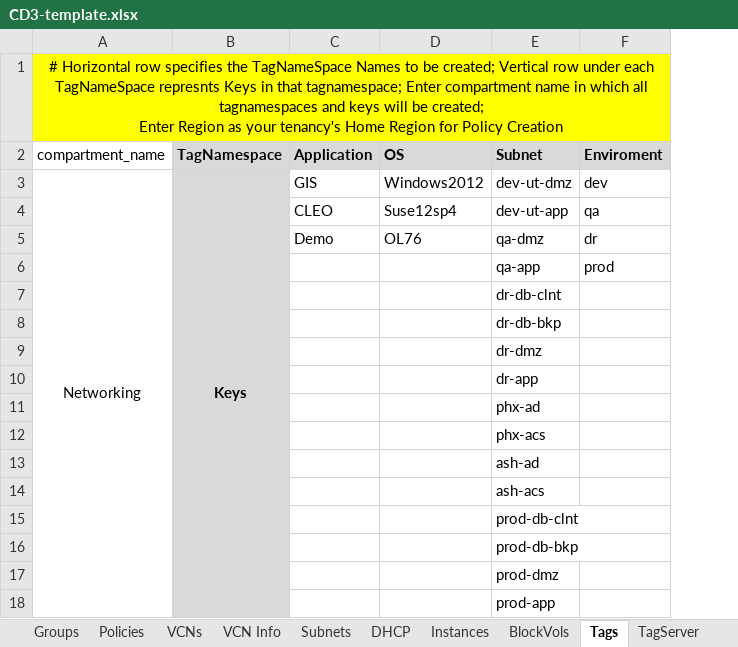
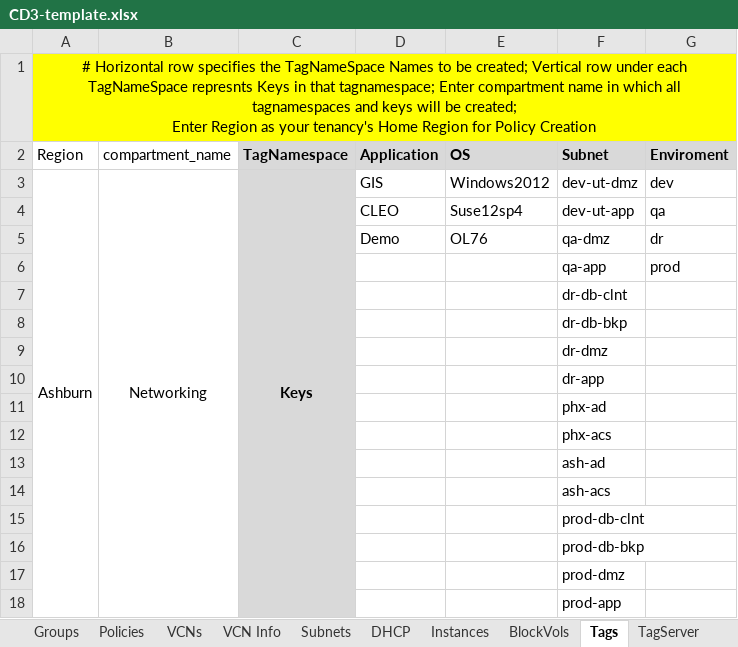
Before and after one commit to oracle-devrel/cd3-automation-toolkit, an Excel workbook: oci_tenancy/2.SetUpOCI_Via_TF_v2.0/example/CD3-template.xlsx, sheet Tags, drawn as a sheet; values as stored, in another font and other column widths than the file's, no borders; removed rows and columns are numbered as before the commit, all else as after; ↵ is a line break in a cell; the diff names each change by its address in the sheet, - before the commit and + after, or states it on an @@ line.

```diff
--- a/oci_tenancy/2.SetUpOCI_Via_TF_v2.0/example/CD3-template.xlsx (sheet Tags)
+++ b/oci_tenancy/2.SetUpOCI_Via_TF_v2.0/example/CD3-template.xlsx (sheet Tags)
+column A (Region), row 1: # Horizontal row specifies the TagNameSpace Names to be created; Vertical row under each TagNameSpace represnts Keys in that tagnamespace; Enter compartment name in which all tagnamespaces and keys will be created; ↵ Enter Region as your tenancy's Home Region for Policy Creation; row 3: Ashburn
-B1 (compartment_name): # Horizontal row specifies the TagNameSpace Names to be created; Vertical row under each TagNameSpace represnts Keys in that tagnamespace; Enter compartment name in which all tagnamespaces and keys will be created; ↵ Enter Region as your tenancy's Home Region for Policy Creation
+B1 (compartment_name): (empty)
-A1:F1 merged
```
Also changed, not shown: sheet AddRouteRules, 8 other files.
